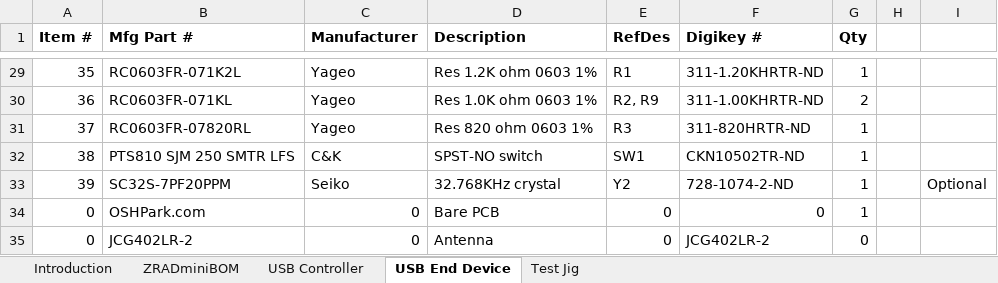
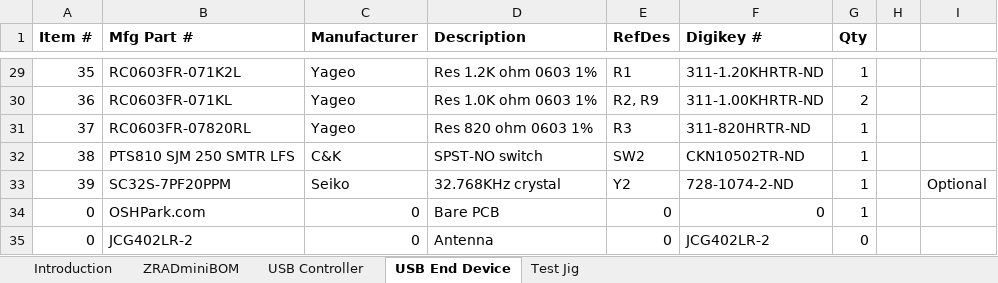
Before and after one commit to drzwave/ZRAD, an Excel workbook: hardware/ZRADmini/ZRADminiBOM.xlsx, sheet USB End Device, drawn as a sheet; only a part is shown, gaps mark what is left out; values as stored, in another font and other column widths than the file's, no borders; the diff names each change by its address in the sheet, - before the commit and + after, or states it on an @@ line.

```diff
--- a/hardware/ZRADmini/ZRADminiBOM.xlsx (sheet USB End Device)
+++ b/hardware/ZRADmini/ZRADminiBOM.xlsx (sheet USB End Device)
-E32 (RefDes): SW1
+E32 (RefDes): SW2
```
Also changed, not shown: sheet ZRADminiBOM, sheet Introduction, sheet USB Controller, charts or pictures, 10 other files.
